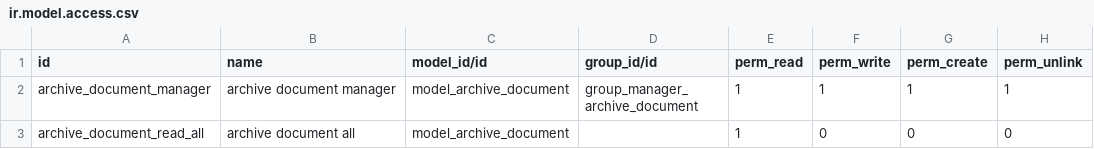
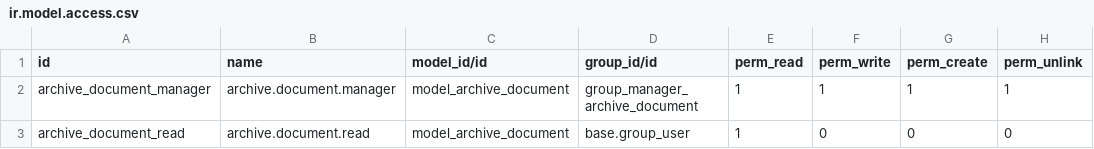
Before and after one commit to omary2674/archive_document, a CSV file: security/ir.model.access.csv, drawn as a sheet.

```diff
--- a/security/ir.model.access.csv
+++ b/security/ir.model.access.csv
@@ -1,3 +1,3 @@
 id,name,model_id/id,group_id/id,perm_read,perm_write,perm_create,perm_unlink
-archive_document_manager,archive document manager,model_archive_document,group_manager_archive_document,1,1,1,1
-archive_document_read_all,archive document all,model_archive_document,,1,0,0,0
+archive_document_manager,archive.document.manager,model_archive_document,group_manager_archive_document,1,1,1,1
+archive_document_read,archive.document.read,model_archive_document,base.group_user,1,0,0,0
```
Also changed, not shown: 7 other files.
